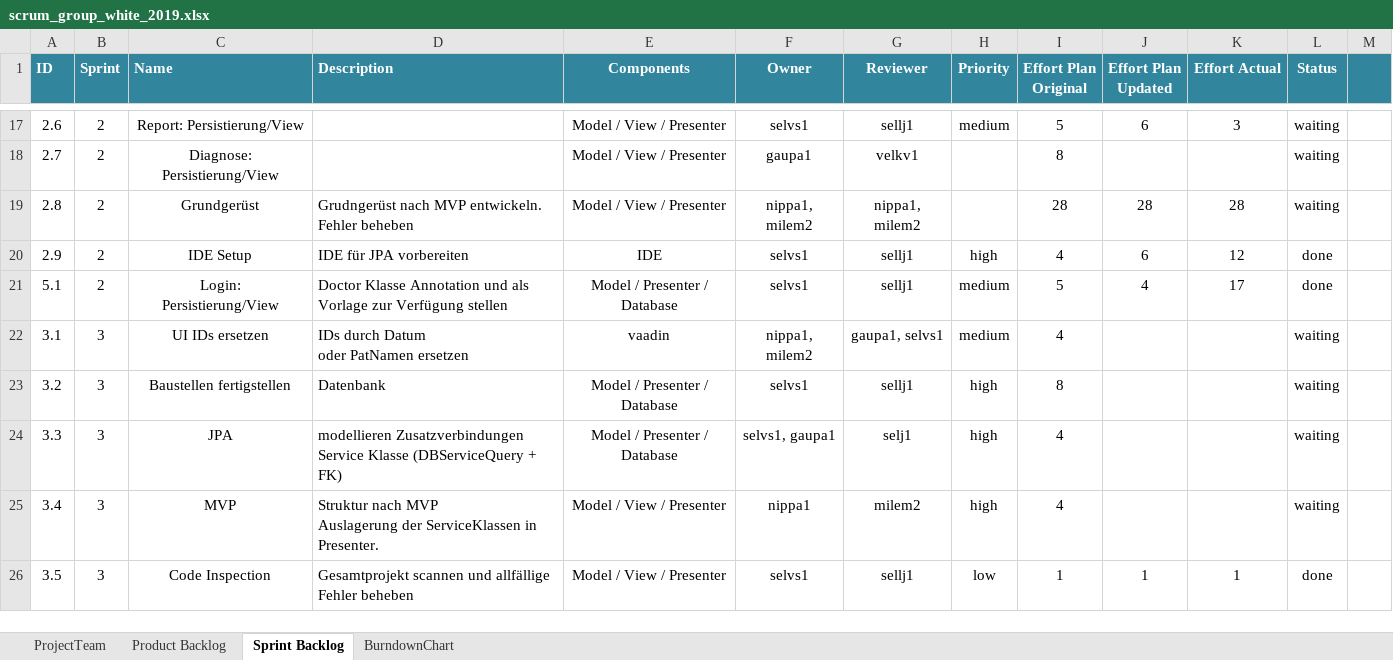
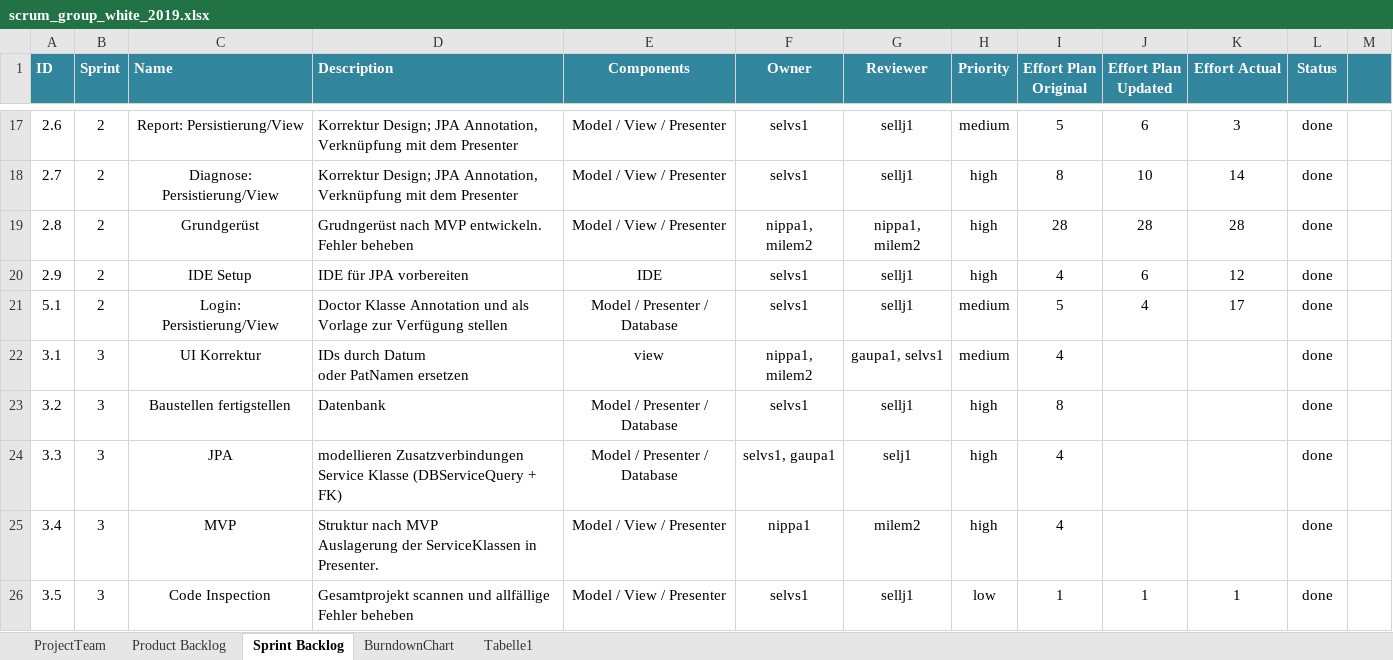
Before and after one commit to selvs1/ePsyDoc, an Excel workbook: doc/task-04/Scrum/scrum_group_white_2019.xlsx, sheet Sprint Backlog, drawn as a sheet; only a part is shown, gaps mark what is left out; values as stored, in another font and other column widths than the file's, no borders; table styles not drawn; the diff covers the shown part only; the diff names each change by its address in the sheet, - before the commit and + after, or states it on an @@ line.

```diff
--- a/doc/task-04/Scrum/scrum_group_white_2019.xlsx (sheet Sprint Backlog)
+++ b/doc/task-04/Scrum/scrum_group_white_2019.xlsx (sheet Sprint Backlog)
+sheet tab: Tabelle1
-D17:D18 (Description): (empty)
+D17:D18 (Description): Korrektur Design; JPA Annotation, Verknüpfung mit dem Presenter
-L17:L19 (Status): waiting
+L17:L19 (Status): done
-F18 (Owner): gaupa1
+F18 (Owner): selvs1
-G18 (Reviewer): velkv1
+G18 (Reviewer): sellj1
-H18:H19 (Priority): (empty)
+H18:H19 (Priority): high
-J18 (Effort Plan Updated): (empty)
+J18 (Effort Plan Updated): 10
-K18 (Effort Actual): (empty)
+K18 (Effort Actual): 14
-C22 (Name): UI IDs ersetzen
+C22 (Name): UI Korrektur
-E22 (Components): vaadin
+E22 (Components): view
-L22:L25 (Status): waiting
+L22:L25 (Status): done
```
Also changed, not shown: 38 edited cells and cell formats elsewhere in this sheet, sheet BurndownChart, sheet Product Backlog, formulas that keep their value.
